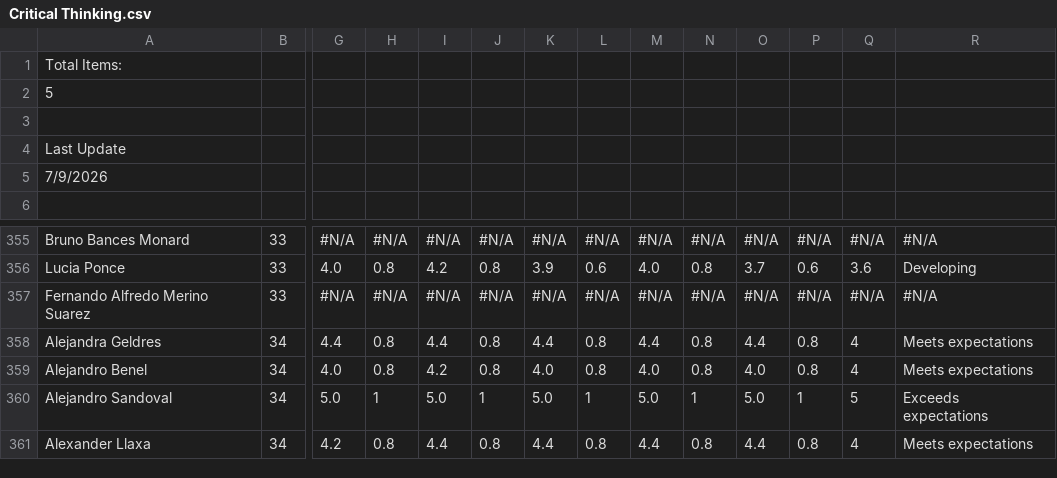
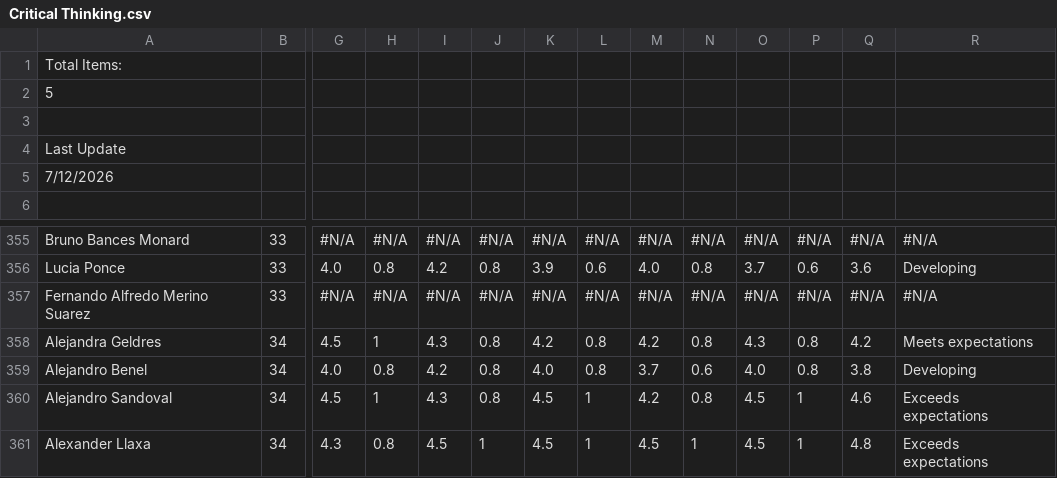
Before and after one commit to diegoenriquez-cook/CX-Onboarding, a CSV file: Critical Thinking.csv, drawn as a sheet; only a part is shown, gaps mark what is left out; the diff covers the shown part only; the diff names each change by its address in the sheet, - before the commit and + after, or states it on an @@ line.

```diff
--- a/Critical Thinking.csv
+++ b/Critical Thinking.csv
-A5: 7/9/2026
+A5: 7/12/2026
-G358: 4.4
+G358: 4.5
-H358: 0.8
+H358: 1
-I358: 4.4
+I358: 4.3
-K358: 4.4
+K358: 4.2
-M358: 4.4
+M358: 4.2
-O358: 4.4
+O358: 4.3
-Q358: 4
+Q358: 4.2
-M359: 4.0
+M359: 3.7
-N359: 0.8
+N359: 0.6
-Q359: 4
+Q359: 3.8
-R359: Meets expectations
+R359: Developing
-G360: 5.0
+G360: 4.5
-I360: 5.0
+I360: 4.3
-J360: 1
+J360: 0.8
-K360: 5.0
+K360: 4.5
-M360: 5.0
+M360: 4.2
-N360: 1
+N360: 0.8
-O360: 5.0
+O360: 4.5
-Q360: 5
+Q360: 4.6
-G361: 4.2
+G361: 4.3
-I361: 4.4
+I361: 4.5
-J361: 0.8
+J361: 1
-K361: 4.4
+K361: 4.5
-L361: 0.8
+L361: 1
-M361: 4.4
+M361: 4.5
-N361: 0.8
+N361: 1
-O361: 4.4
+O361: 4.5
-P361: 0.8
+P361: 1
-Q361: 4
+Q361: 4.8
-R361: Meets expectations
+R361: Exceeds expectations
```
Also changed, not shown: 134 edited cells elsewhere in this file, Behavioral.csv, Daily TPH Register.csv, 1 other file.
